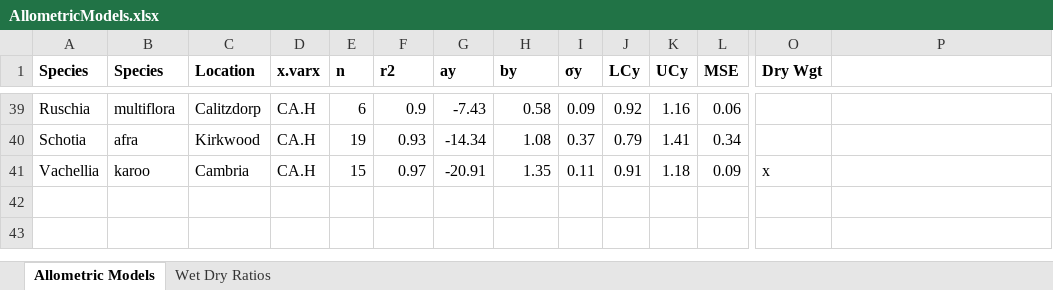
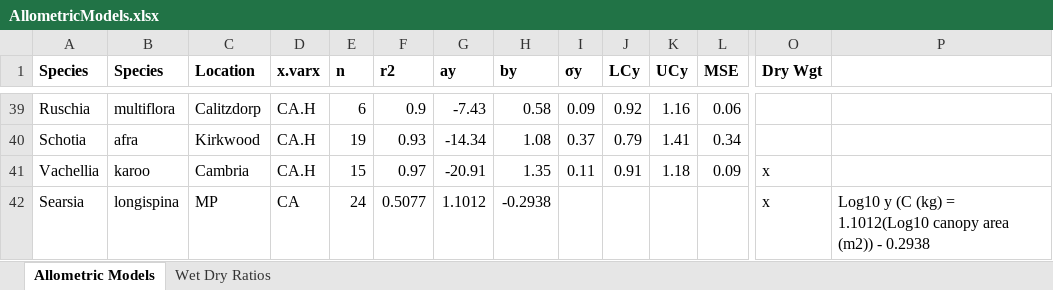
Before and after one commit to eglrp/PhD-GeoInformatics, an Excel workbook: Data/GEF Field Trial/AllometricModels.xlsx, sheet Allometric Models, drawn as a sheet; only a part is shown, gaps mark what is left out; values as stored, in another font and other column widths than the file's, no borders; rows hold the shown columns only; the diff names each change by its address in the sheet, - before the commit and + after, or states it on an @@ line.

```diff
--- a/Data/GEF Field Trial/AllometricModels.xlsx (sheet Allometric Models)
+++ b/Data/GEF Field Trial/AllometricModels.xlsx (sheet Allometric Models)
+row 42: Searsia | longispina | MP | CA | 24 | 0.5077 | 1.1012 | -0.2938 |  |  |  |  | x | Log10 y (C (kg) = 1.1012(Log10 canopy area (m2)) - 0.2938
```
Also changed, not shown: Data/GEF Sampling/GEF_Woody spp_Consolidated_ALL plots_2018.07.31_Mdoda.xlsx, 2 other files.
